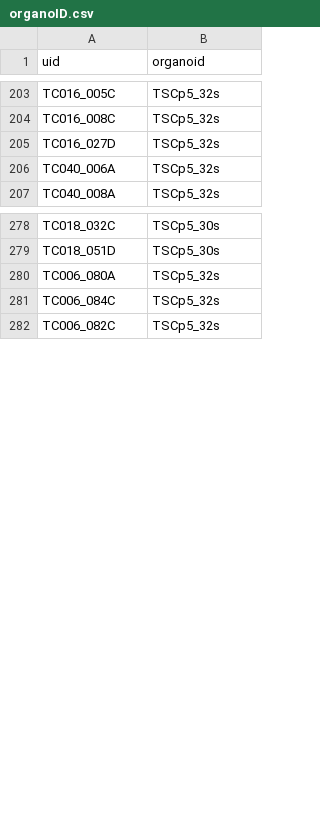
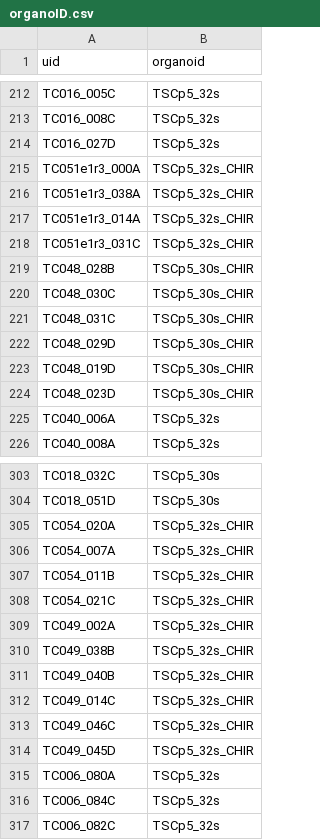
Before and after one commit to JoseGuzman/minibrain, a CSV file: DataSets/organoID.csv, drawn as a sheet; only a part is shown, gaps mark what is left out; the diff covers the shown part only; the diff names each change by its address in the sheet, - before the commit and + after, or states it on an @@ line.

Commit message:
update CHIR-treated organoids

```diff
--- a/DataSets/organoID.csv
+++ b/DataSets/organoID.csv
+row 215: TC051e1r3_000A | TSCp5_32s_CHIR
+row 216: TC051e1r3_038A | TSCp5_32s_CHIR
+row 217: TC051e1r3_014A | TSCp5_32s_CHIR
+row 218: TC051e1r3_031C | TSCp5_32s_CHIR
+row 219: TC048_028B | TSCp5_30s_CHIR
+row 220: TC048_030C | TSCp5_30s_CHIR
+row 221: TC048_031C | TSCp5_30s_CHIR
+row 222: TC048_029D | TSCp5_30s_CHIR
+row 223: TC048_019D | TSCp5_30s_CHIR
+row 224: TC048_023D | TSCp5_30s_CHIR
+row 305: TC054_020A | TSCp5_32s_CHIR
+row 306: TC054_007A | TSCp5_32s_CHIR
+row 307: TC054_011B | TSCp5_32s_CHIR
+row 308: TC054_021C | TSCp5_32s_CHIR
+row 309: TC049_002A | TSCp5_32s_CHIR
+row 310: TC049_038B | TSCp5_32s_CHIR
+row 311: TC049_040B | TSCp5_32s_CHIR
+row 312: TC049_014C | TSCp5_32s_CHIR
+row 313: TC049_046C | TSCp5_32s_CHIR
+row 314: TC049_045D | TSCp5_32s_CHIR
```
Also changed, not shown: 19 added rows elsewhere in this file, 3 other files.
